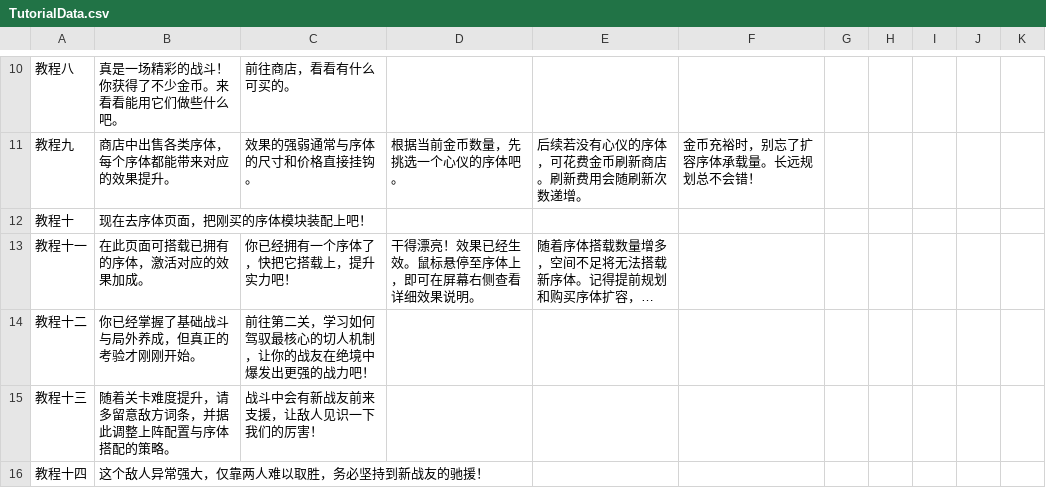
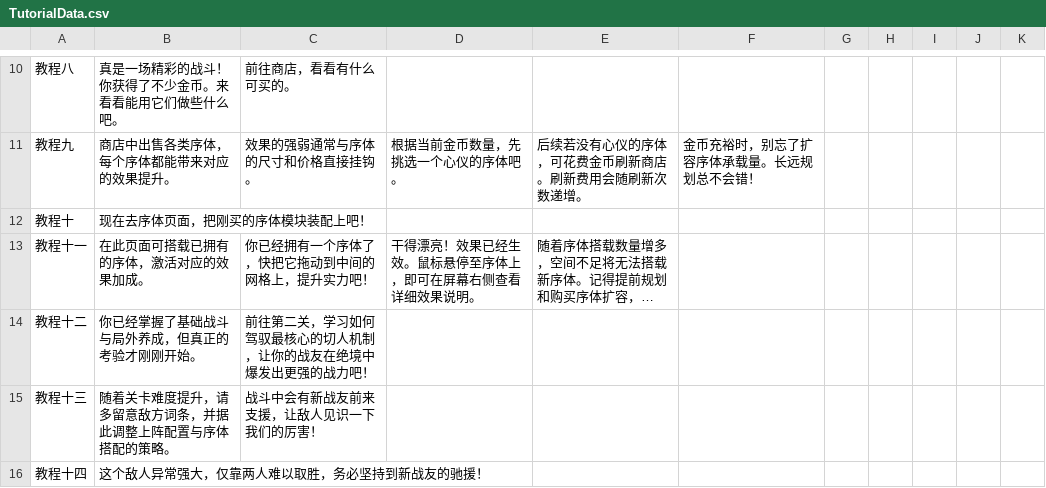
Before and after one commit to RyoBall/TurnChange, a CSV file: Assets/Data/TutorialData.csv, drawn as a sheet; only a part is shown, gaps mark what is left out; long unchanged cells end in …; the diff names each change by its address in the sheet, - before the commit and + after, or states it on an @@ line.

```diff
--- a/Assets/Data/TutorialData.csv
+++ b/Assets/Data/TutorialData.csv
-C13: 你已经拥有一个序体了，快把它搭载上，提升实力吧！
+C13: 你已经拥有一个序体了，快把它拖动到中间的网格上，提升实力吧！
```
Also changed, not shown: Assets/Data/GridModuleData.csv, 23 other files.
